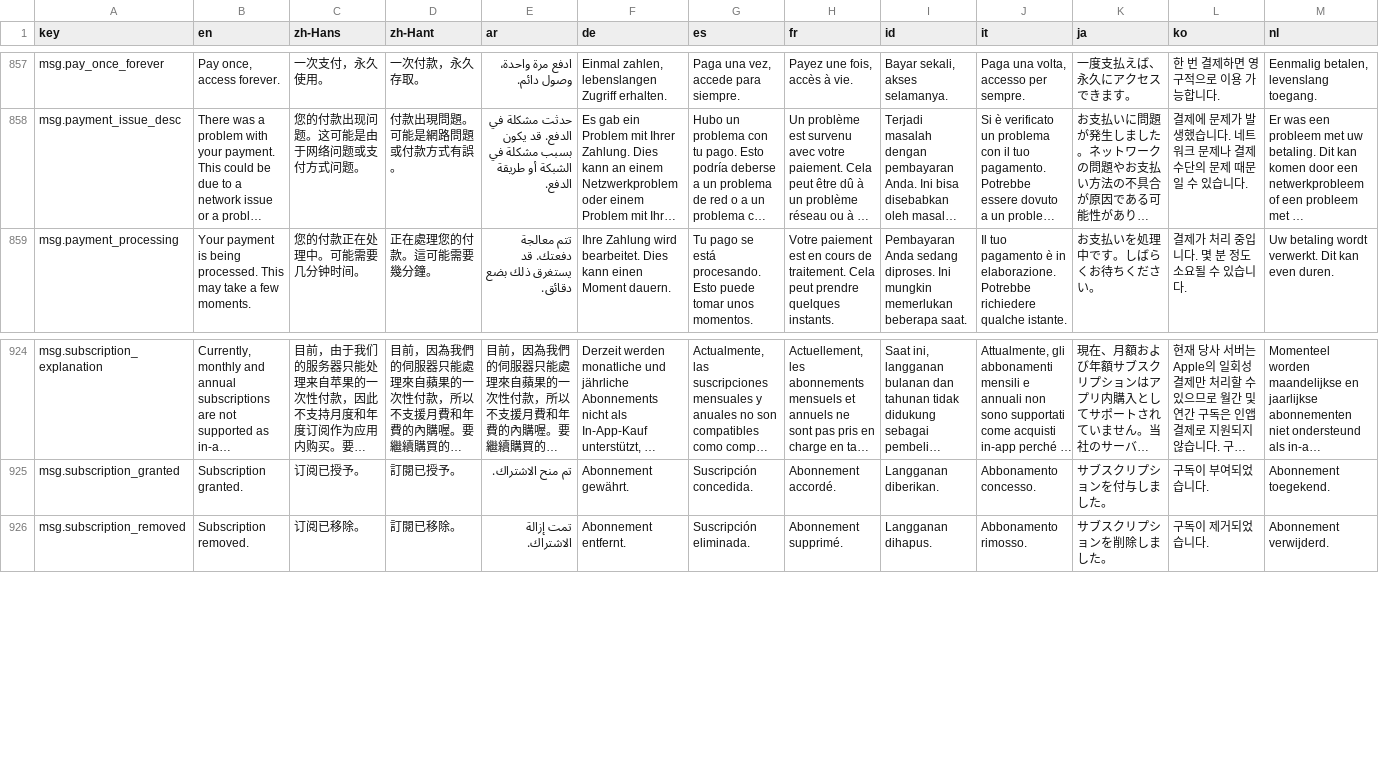
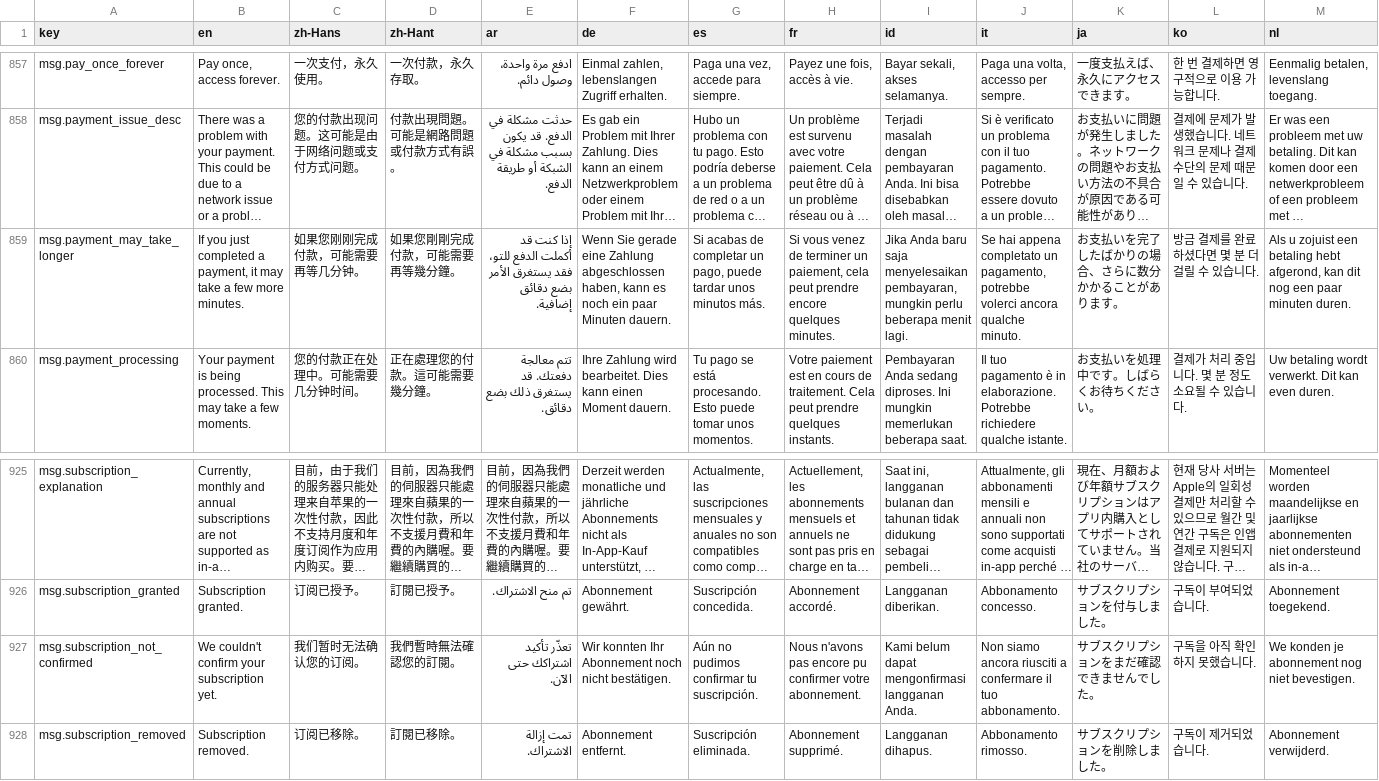
Before and after one commit to longjiang/language-player, a CSV file: translations.csv, drawn as a sheet; only a part is shown, gaps mark what is left out; long unchanged cells end in …; rows hold the shown columns only; the diff names each change by its address in the sheet, - before the commit and + after, or states it on an @@ line.

```diff
--- a/translations.csv
+++ b/translations.csv
+row 859: msg.payment_may_take_longer | If you just completed a payment, it may take a few more minutes. | 如果您刚刚完成付款，可能需要再等几分钟。 | 如果您剛剛完成付款，可能需要再等幾分鐘。 | إذا كنت قد أكملت الدفع للتو، فقد يستغرق الأمر بضع دقائق إضافية. | Wenn Sie gerade eine Zahlung abgeschlossen haben, kann es noch ein paar Minuten dauern. | Si acabas de completar un pago, puede tardar unos minutos más. | Si vous venez de terminer un paiement, cela peut prendre encore quelques minutes. | Jika Anda baru saja menyelesaikan pembayaran, mungkin perlu beberapa menit lagi. | Se hai appena completato un pagamento, potrebbe volerci ancora qualche minuto. | お支払いを完了したばかりの場合、さらに数分かかることがあります。 | 방금 결제를 완료하셨다면 몇 분 더 걸릴 수 있습니다. | Als u zojuist een betaling hebt afgerond, kan dit nog een paar minuten duren.
+row 927: msg.subscription_not_confirmed | We couldn't confirm your subscription yet. | 我们暂时无法确认您的订阅。 | 我們暫時無法確認您的訂閱。 | تعذّر تأكيد اشتراكك حتى الآن. | Wir konnten Ihr Abonnement noch nicht bestätigen. | Aún no pudimos confirmar tu suscripción. | Nous n'avons pas encore pu confirmer votre abonnement. | Kami belum dapat mengonfirmasi langganan Anda. | Non siamo ancora riusciti a confermare il tuo abbonamento. | サブスクリプションをまだ確認できませんでした。 | 구독을 아직 확인하지 못했습니다. | We konden je abonnement nog niet bevestigen.
```
Also changed, not shown: 20 other files.
